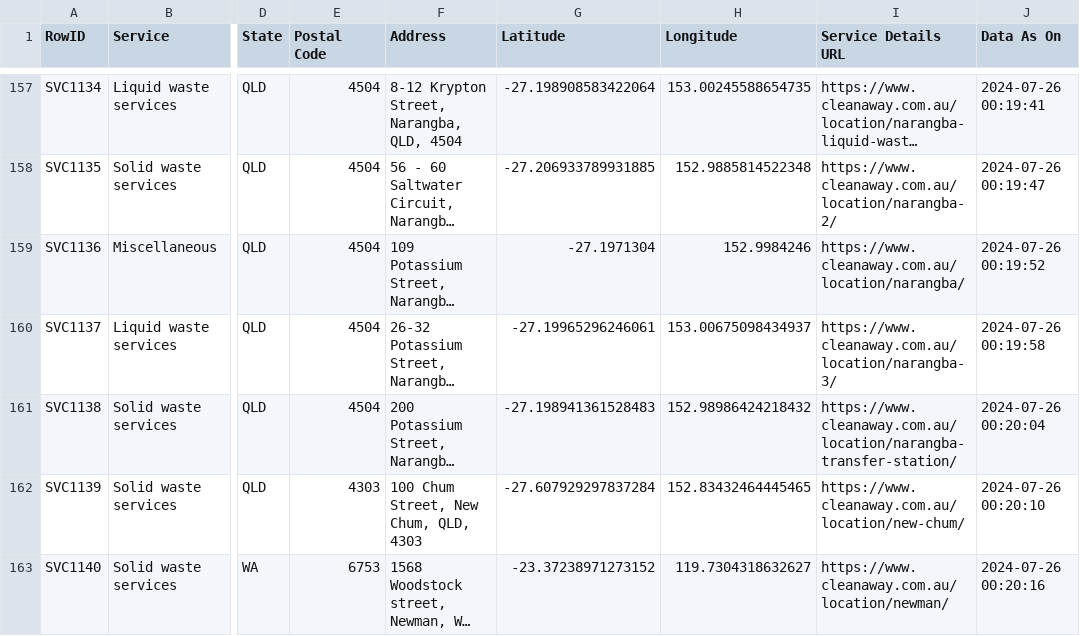
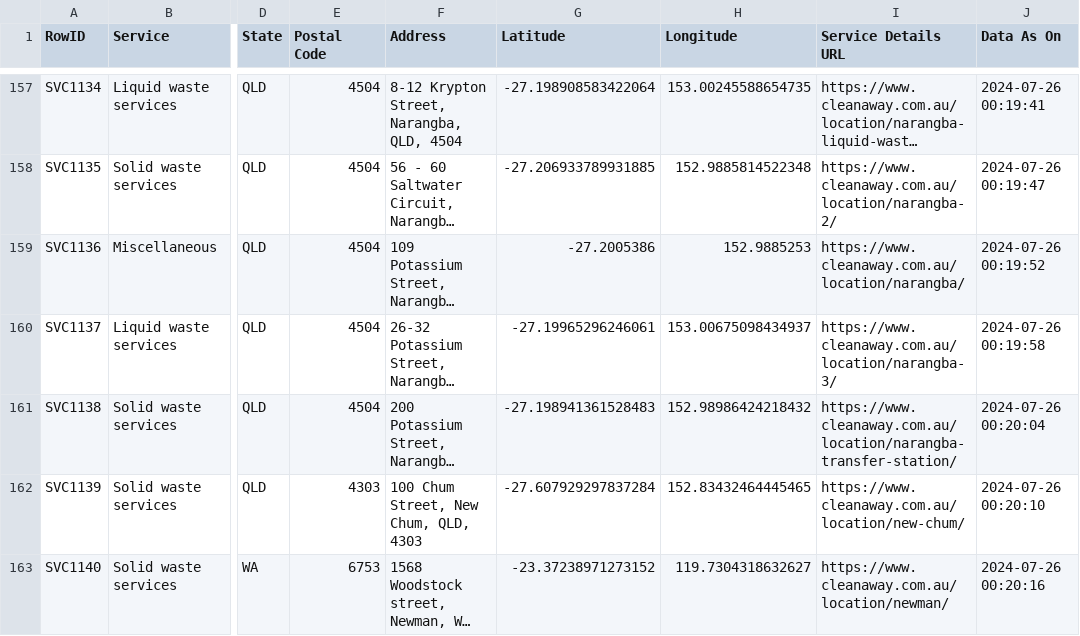
Before and after one commit to quantumudit/Analyzing-Cleanaway-Services, a CSV file: data/processed/cleanaway_services.csv (was data/processed/products.csv), drawn as a sheet; only a part is shown, gaps mark what is left out; long unchanged cells end in …; the diff names each change by its address in the sheet, - before the commit and + after, or states it on an @@ line.

```diff
--- a/data/processed/products.csv
+++ b/data/processed/cleanaway_services.csv
-G159 (Latitude): -27.1971304
+G159 (Latitude): -27.2005386
-H159 (Longitude): 152.9984246
+H159 (Longitude): 152.9885253
```
Also changed, not shown: 2 other files.
